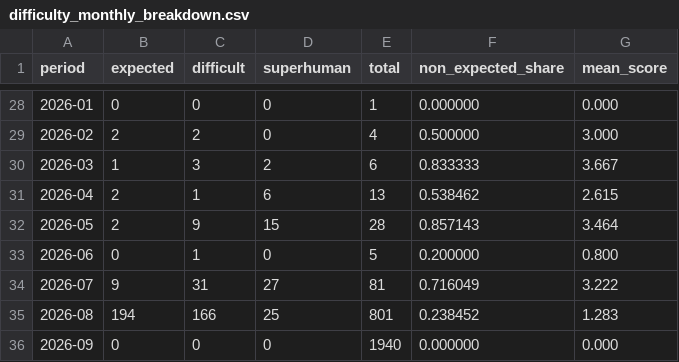
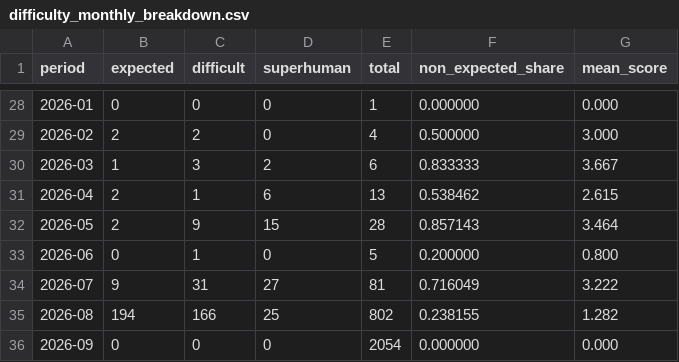
Before and after one commit to latticecut/latticecut.github.io, a CSV file: _projects/ai-mathematical-proof-analysis-jekyll/data/difficulty_monthly_breakdown.csv, drawn as a sheet; only a part is shown, gaps mark what is left out.

```diff
--- a/_projects/ai-mathematical-proof-analysis-jekyll/data/difficulty_monthly_breakdown.csv
+++ b/_projects/ai-mathematical-proof-analysis-jekyll/data/difficulty_monthly_breakdown.csv
@@ -34,3 +34,3 @@ period,expected,difficult,superhuman,total,non_expected_share,mean_score
 2026-07,9,31,27,81,0.716049,3.222
-2026-08,194,166,25,801,0.238452,1.283
-2026-09,0,0,0,1940,0.000000,0.000
+2026-08,194,166,25,802,0.238155,1.282
+2026-09,0,0,0,2054,0.000000,0.000
```
Also changed, not shown: _projects/ai-mathematical-proof-analysis-jekyll/data/assessment-monthly.csv, _projects/ai-mathematical-proof-analysis-jekyll/data/result-claims-monthly-breakdown.v0.2.csv, 54 other files.
